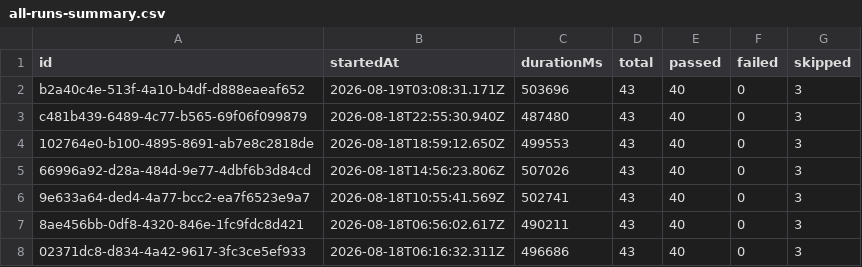
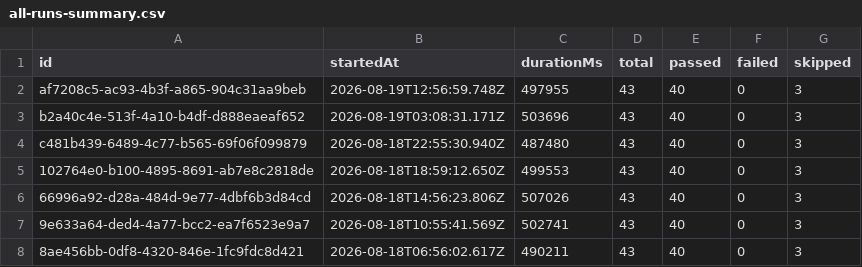
Before and after one commit to saira-uwc/Shunyalabs_widget, a CSV file: docs/exports/all-runs-summary.csv, drawn as a sheet; only a part is shown; the shorter side is filled out with more unchanged rows; the diff names each change by its address in the sheet, - before the commit and + after, or states it on an @@ line.

```diff
--- a/docs/exports/all-runs-summary.csv
+++ b/docs/exports/all-runs-summary.csv
+row 2: af7208c5-ac93-4b3f-a865-904c31aa9beb | 2026-08-19T12:56:59.748Z | 497955 | 43 | 40 | 0 | 3
```
Also changed, not shown: docs/exports/current-run.csv, 2 other files.
